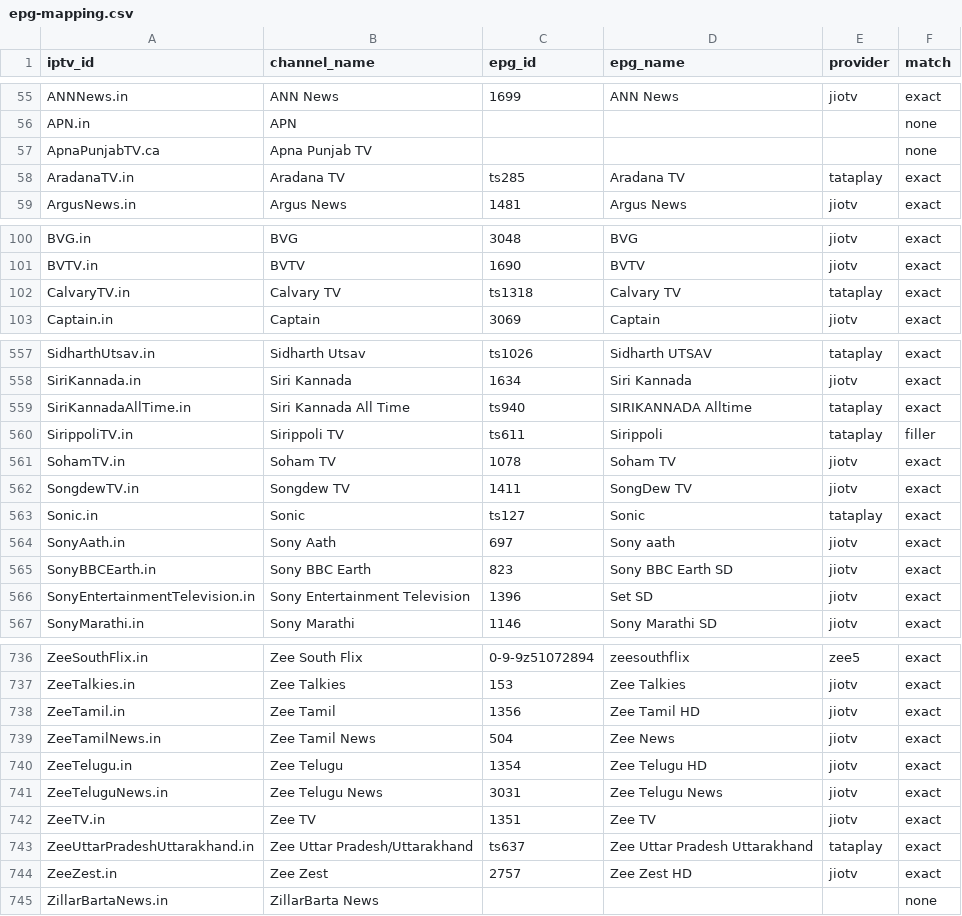
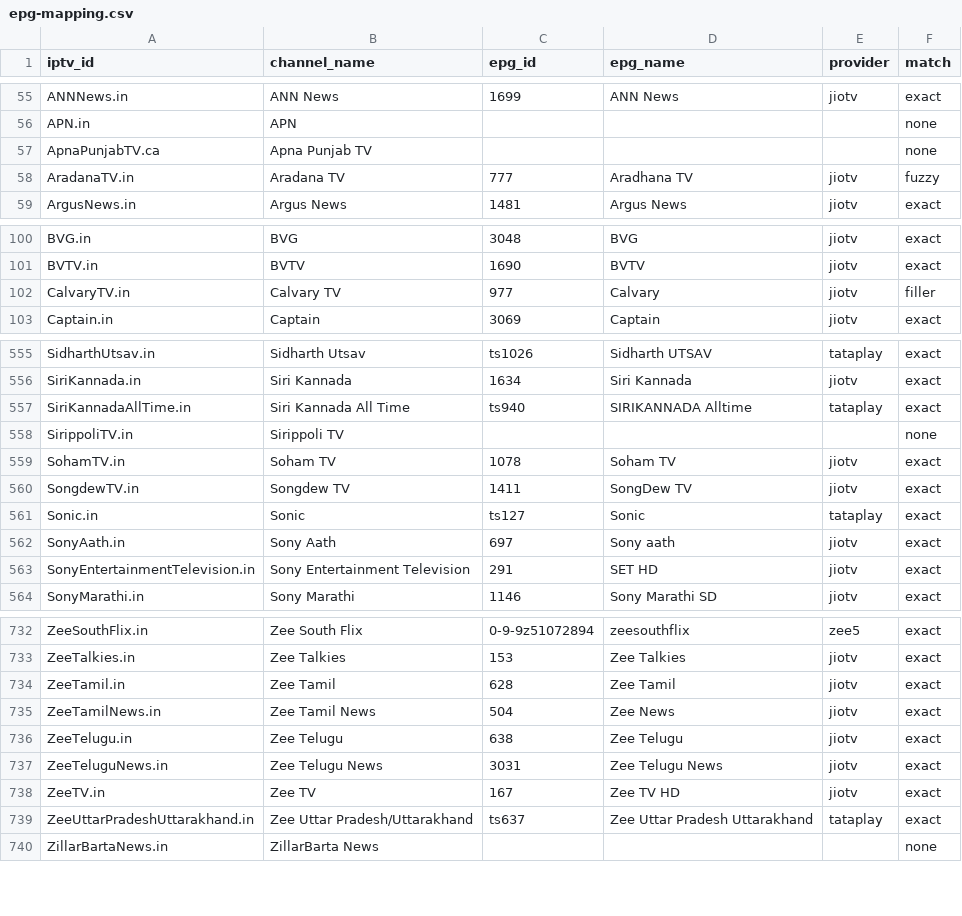
Before and after one commit to soniharish2018/in-iptv, a CSV file: playlists/epg-mapping.csv, drawn as a sheet; only a part is shown, gaps mark what is left out; the diff covers the shown part only.

```diff
--- a/playlists/epg-mapping.csv
+++ b/playlists/epg-mapping.csv
@@ -57,3 +57,3 @@ APN.in,APN,,,,none
 ApnaPunjabTV.ca,Apna Punjab TV,,,,none
-AradanaTV.in,Aradana TV,ts285,Aradana TV,tataplay,exact
+AradanaTV.in,Aradana TV,777,Aradhana TV,jiotv,fuzzy
 ArgusNews.in,Argus News,1481,Argus News,jiotv,exact
@@ -101,3 +101,3 @@ BVG.in,BVG,3048,BVG,jiotv,exact
 BVTV.in,BVTV,1690,BVTV,jiotv,exact
-CalvaryTV.in,Calvary TV,ts1318,Calvary TV,tataplay,exact
+CalvaryTV.in,Calvary TV,977,Calvary,jiotv,filler
 Captain.in,Captain,3069,Captain,jiotv,exact
@@ -559,3 +557,3 @@ SiriKannada.in,Siri Kannada,1634,Siri Kannada,jiotv,exact
 SiriKannadaAllTime.in,Siri Kannada All Time,ts940,SIRIKANNADA Alltime,tataplay,exact
-SirippoliTV.in,Sirippoli TV,ts611,Sirippoli,tataplay,filler
+SirippoliTV.in,Sirippoli TV,,,,none
 SohamTV.in,Soham TV,1078,Soham TV,jiotv,exact
@@ -564,4 +562,3 @@ Sonic.in,Sonic,ts127,Sonic,tataplay,exact
 SonyAath.in,Sony Aath,697,Sony aath,jiotv,exact
-SonyBBCEarth.in,Sony BBC Earth,823,Sony BBC Earth SD,jiotv,exact
-SonyEntertainmentTelevision.in,Sony Entertainment Television,1396,Set SD,jiotv,exact
+SonyEntertainmentTelevision.in,Sony Entertainment Television,291,SET HD,jiotv,exact
 SonyMarathi.in,Sony Marathi,1146,Sony Marathi SD,jiotv,exact
@@ -737,9 +733,8 @@ ZeeSouthFlix.in,Zee South Flix,0-9-9z51072894,zeesouthflix,zee5,exact
 ZeeTalkies.in,Zee Talkies,153,Zee Talkies,jiotv,exact
-ZeeTamil.in,Zee Tamil,1356,Zee Tamil HD,jiotv,exact
+ZeeTamil.in,Zee Tamil,628,Zee Tamil,jiotv,exact
 ZeeTamilNews.in,Zee Tamil News,504,Zee News,jiotv,exact
-ZeeTelugu.in,Zee Telugu,1354,Zee Telugu HD,jiotv,exact
+ZeeTelugu.in,Zee Telugu,638,Zee Telugu,jiotv,exact
 ZeeTeluguNews.in,Zee Telugu News,3031,Zee Telugu News,jiotv,exact
-ZeeTV.in,Zee TV,1351,Zee TV,jiotv,exact
+ZeeTV.in,Zee TV,167,Zee TV HD,jiotv,exact
 ZeeUttarPradeshUttarakhand.in,Zee Uttar Pradesh/Uttarakhand,ts637,Zee Uttar Pradesh Uttarakhand,tataplay,exact
-ZeeZest.in,Zee Zest,2757,Zee Zest HD,jiotv,exact
 ZillarBartaNews.in,ZillarBarta News,,,,none
```
Also changed, not shown: 3 removed rows and 108 edited cells elsewhere in this file, 13 other files.
